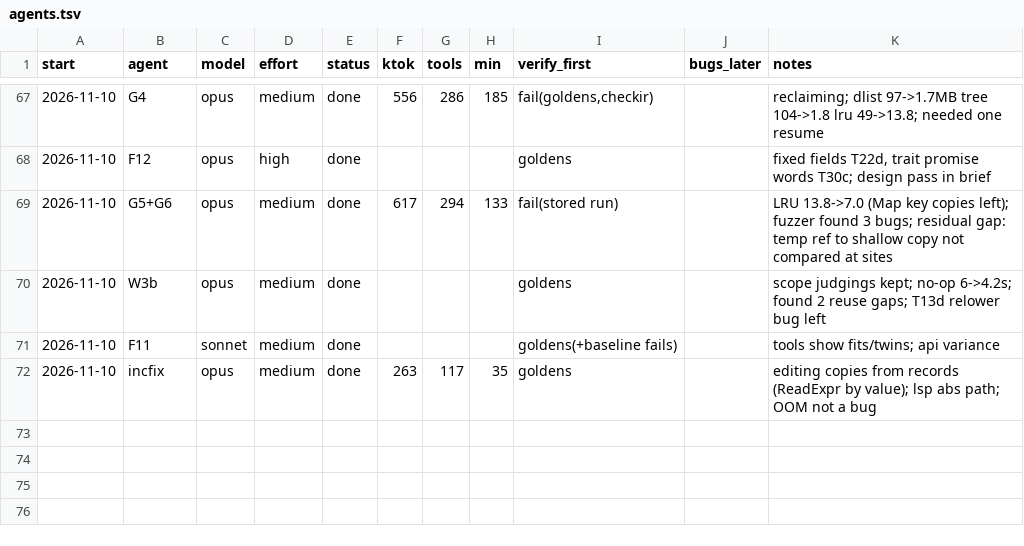
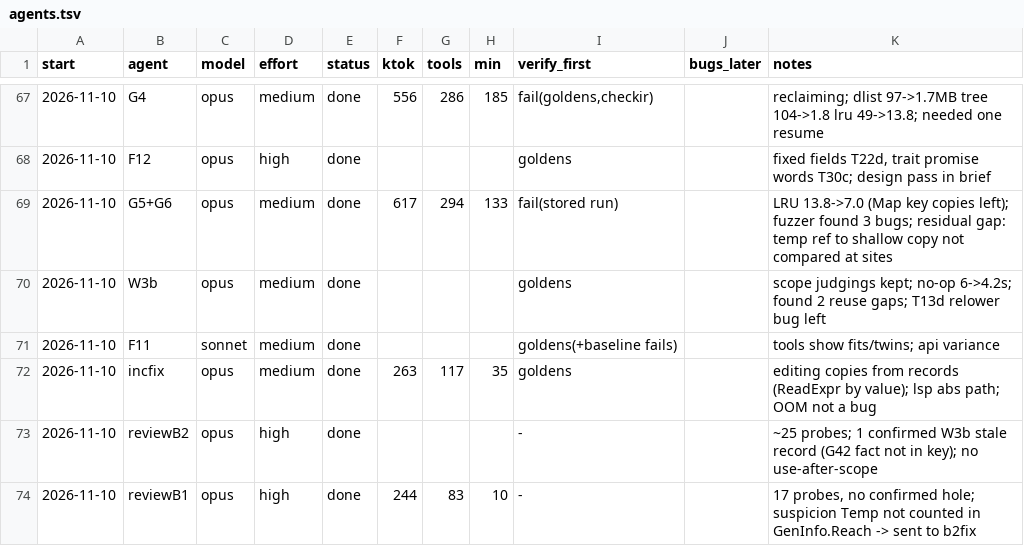
Before and after one commit to osarv/olang, a TSV file: agents.tsv, drawn as a sheet; only a part is shown, gaps mark what is left out; the diff names each change by its address in the sheet, - before the commit and + after, or states it on an @@ line.

Commit message:
review notes 2026-11-10T13:31:17Z

```diff
--- a/agents.tsv
+++ b/agents.tsv
+row 73: 2026-11-10 | reviewB2 | opus | high | done |  |  |  | - |  | ~25 probes; 1 confirmed W3b stale record (G42 fact not in key); no use-after-scope
+row 74: 2026-11-10 | reviewB1 | opus | high | done | 244 | 83 | 10 | - |  | 17 probes, no confirmed hole; suspicion Temp not counted in GenInfo.Reach -> sent to b2fix
```
Also changed, not shown: 39 other files.
